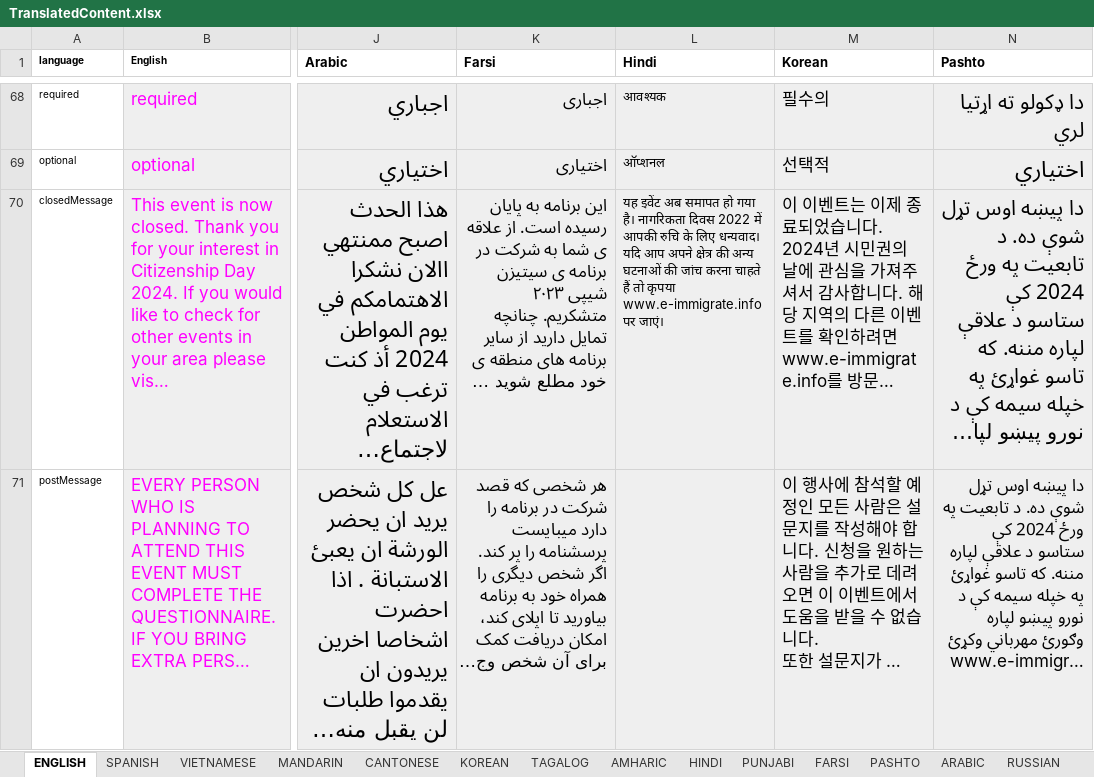
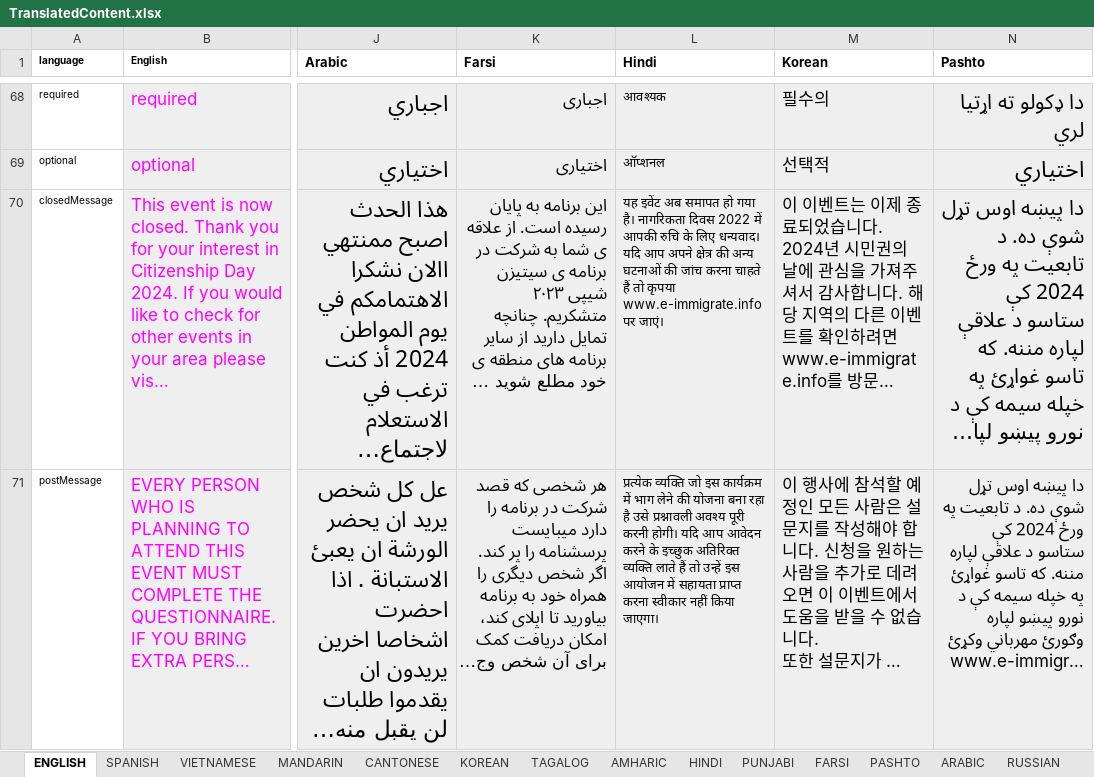
Before and after one commit to codeforsanjose/e-immigrate, an Excel workbook: backend/data/TranslatedContent.xlsx, sheet ENGLISH, drawn as a sheet; only a part is shown, gaps mark what is left out; long unchanged cells end in …; values as stored, in another font and other column widths than the file's, no borders; the diff names each change by its address in the sheet, - before the commit and + after, or states it on an @@ line.

```diff
--- a/backend/data/TranslatedContent.xlsx (sheet ENGLISH)
+++ b/backend/data/TranslatedContent.xlsx (sheet ENGLISH)
-L71 (Hindi): (empty)
+L71 (Hindi): प्रत्येक व्यक्ति जो इस कार्यक्रम में भाग लेने की योजना बना रहा है उसे प्रश्नावली अवश्य पूरी करनी होगी। यदि आप आवेदन करने के इच्छुक अतिरिक्त व्यक्ति लाते हैं तो उन्हें इस आयोजन में सहायता प्राप्त करना स्वीकार नहीं किया जाएगा।
```
Also changed, not shown: 1 other file.
